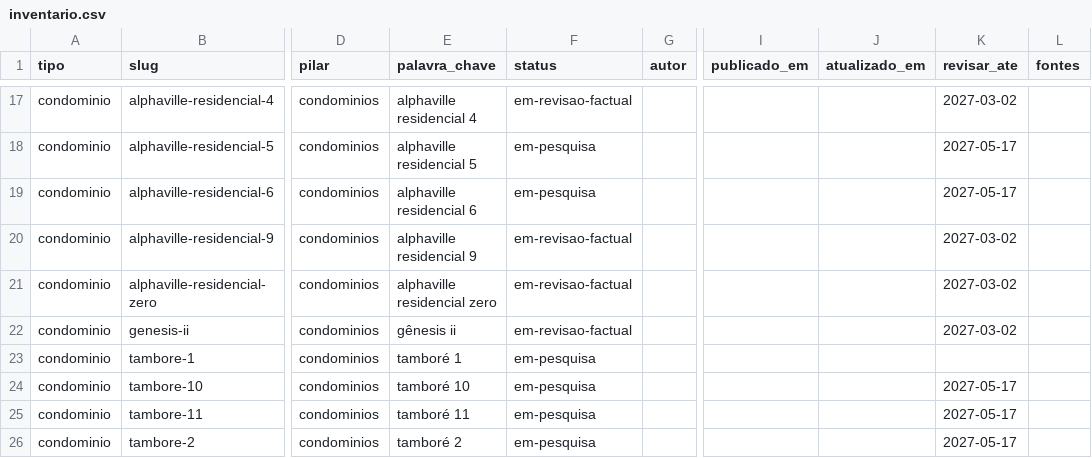
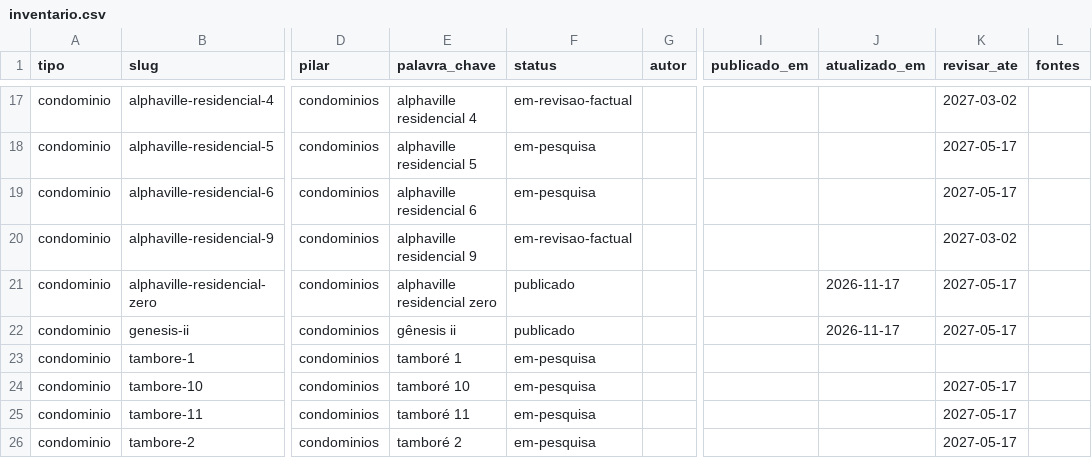
Before and after one commit to danillo-alphaDL/guia-viver-em-alphaville, a CSV file: content/inventario.csv, drawn as a sheet; only a part is shown, gaps mark what is left out; the diff names each change by its address in the sheet, - before the commit and + after, or states it on an @@ line.

```diff
--- a/content/inventario.csv
+++ b/content/inventario.csv
-F21:F22 (status): em-revisao-factual
+F21:F22 (status): publicado
-J21:J22 (atualizado_em): (empty)
+J21:J22 (atualizado_em): 2026-11-17
-K21:K22 (revisar_ate): 2027-03-02
+K21:K22 (revisar_ate): 2027-05-17
```
Also changed, not shown: 4 other files.
